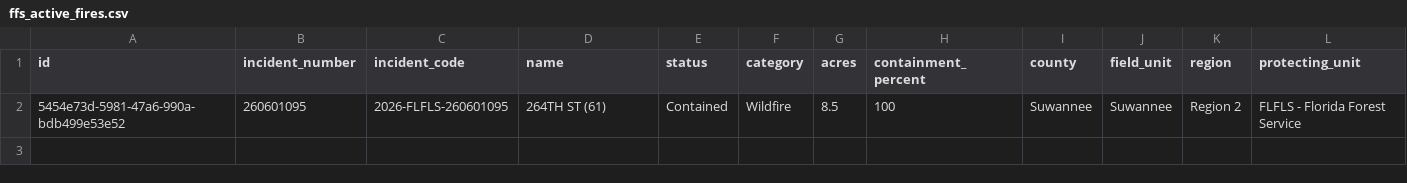
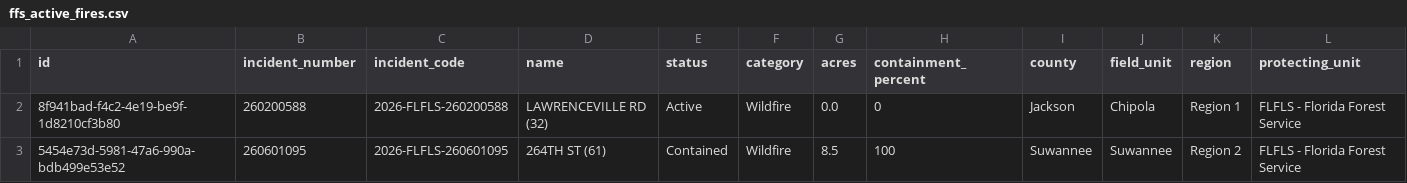
Before and after one commit to SunSentinel/wildfire-tracking-map, a CSV file: ffs_active_fires.csv, drawn as a sheet; only a part is shown; rows hold the shown columns only; the diff names each change by its address in the sheet, - before the commit and + after, or states it on an @@ line.

```diff
--- a/ffs_active_fires.csv
+++ b/ffs_active_fires.csv
+row 2: 8f941bad-f4c2-4e19-be9f-1d8210cf3b80 | 260200588 | 2026-FLFLS-260200588 | LAWRENCEVILLE RD (32) | Active | Wildfire | 0.0 | 0 | Jackson | Chipola | Region 1 | FLFLS - Florida Forest Service
```
Also changed, not shown: 2 other files.
